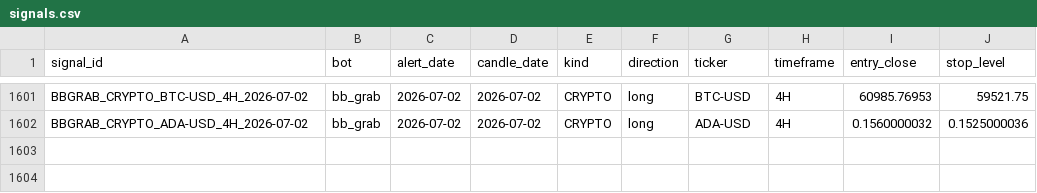
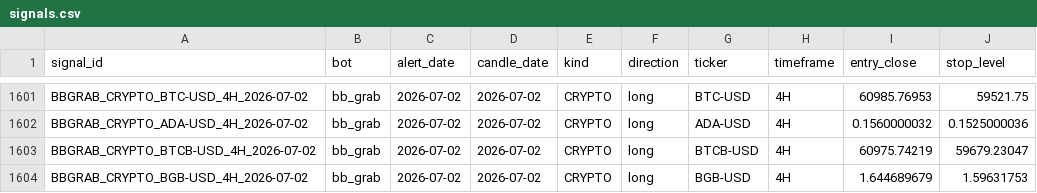
Before and after one commit to am140512623/candle-scanner, a CSV file: signals.csv, drawn as a sheet; only a part is shown, gaps mark what is left out.

```diff
--- a/signals.csv
+++ b/signals.csv
@@ -1602 +1602,3 @@ BBGRAB_CRYPTO_BTC-USD_4H_2026-07-02,bb_grab,2026-07-02,2026-07-02,CRYPTO,long,BT
 BBGRAB_CRYPTO_ADA-USD_4H_2026-07-02,bb_grab,2026-07-02,2026-07-02,CRYPTO,long,ADA-USD,4H,0.1560000032,0.1525000036
+BBGRAB_CRYPTO_BTCB-USD_4H_2026-07-02,bb_grab,2026-07-02,2026-07-02,CRYPTO,long,BTCB-USD,4H,60975.74219,59679.23047
+BBGRAB_CRYPTO_BGB-USD_4H_2026-07-02,bb_grab,2026-07-02,2026-07-02,CRYPTO,long,BGB-USD,4H,1.644689679,1.59631753
```
